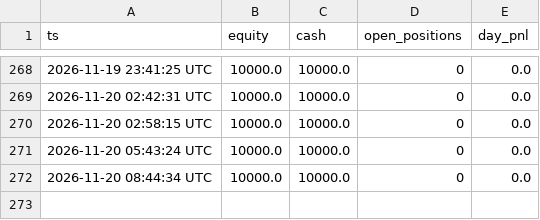
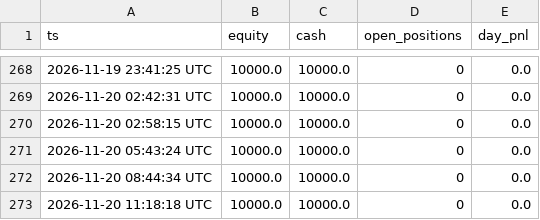
Before and after one commit to maucarrasz/arb-paper-bot, a CSV file: mesa_equity.csv, drawn as a sheet; only a part is shown, gaps mark what is left out; the diff names each change by its address in the sheet, - before the commit and + after, or states it on an @@ line.

```diff
--- a/mesa_equity.csv
+++ b/mesa_equity.csv
+row 273: 2026-11-20 11:18:18 UTC | 10000.0 | 10000.0 | 0 | 0.0
```
Also changed, not shown: 46 other files.
